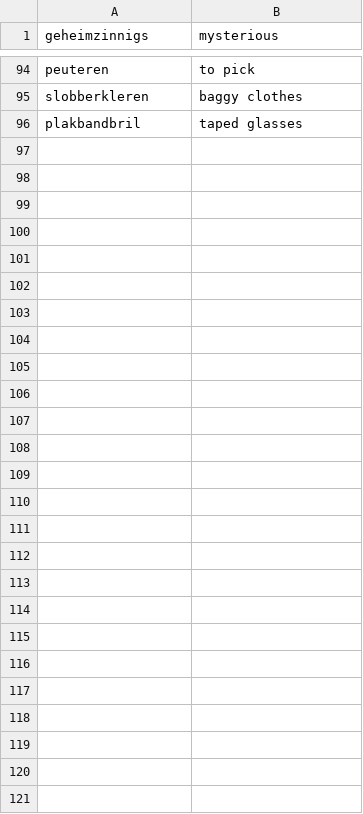
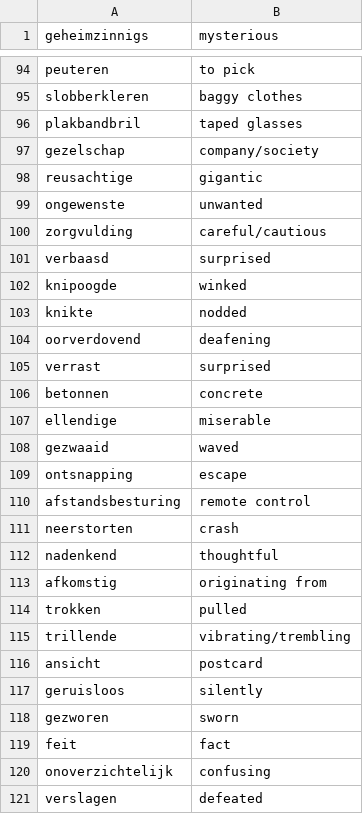
Before and after one commit to GNMoseke/dotfiles, a CSV file: flashcards/.athenaeum/steen_der_wijzen.csv, drawn as a sheet; only a part is shown, gaps mark what is left out; the diff names each change by its address in the sheet, - before the commit and + after, or states it on an @@ line.

Commit message:
feat(flashcards): more steen der wijzen

```diff
--- a/flashcards/.athenaeum/steen_der_wijzen.csv
+++ b/flashcards/.athenaeum/steen_der_wijzen.csv
+row 97: gezelschap | company/society
+row 98: reusachtige | gigantic
+row 99: ongewenste | unwanted
+row 100: zorgvulding | careful/cautious
+row 101: verbaasd | surprised
+row 102: knipoogde | winked
+row 103: knikte | nodded
+row 104: oorverdovend | deafening
+row 105: verrast | surprised
+row 106: betonnen | concrete
+row 107: ellendige | miserable
+row 108: gezwaaid | waved
+row 109: ontsnapping | escape
+row 110: afstandsbesturing | remote control
+row 111: neerstorten | crash
+row 112: nadenkend | thoughtful
+row 113: afkomstig | originating from
+row 114: trokken | pulled
+row 115: trillende | vibrating/trembling
+row 116: ansicht | postcard
+row 117: geruisloos | silently
+row 118: gezworen | sworn
+row 119: feit | fact
+row 120: onoverzichtelijk | confusing
+row 121: verslagen | defeated
```
